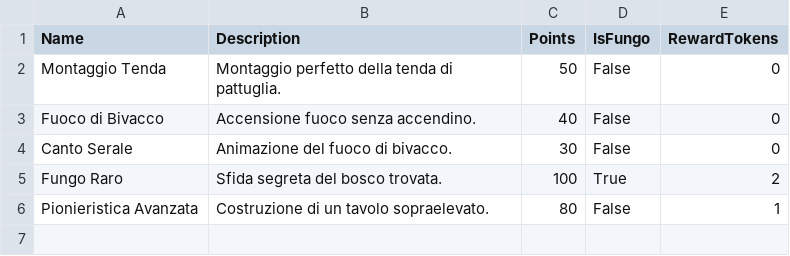
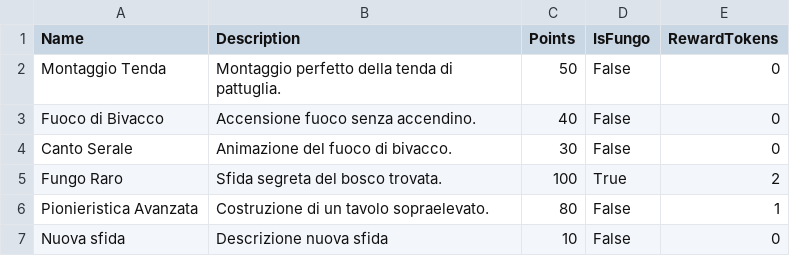
Before and after one commit to aTobyWanKenobi/cc-prog-management, a CSV file: data/seed/sfide.csv, drawn as a sheet.

```diff
--- a/data/seed/sfide.csv
+++ b/data/seed/sfide.csv
@@ -6 +6,2 @@ Name,Description,Points,IsFungo,RewardTokens
 "Pionieristica Avanzata","Costruzione di un tavolo sopraelevato.",80,False,1
+"Nuova sfida","Descrizione nuova sfida",10,False,0
```
Also changed, not shown: 9 other files.
